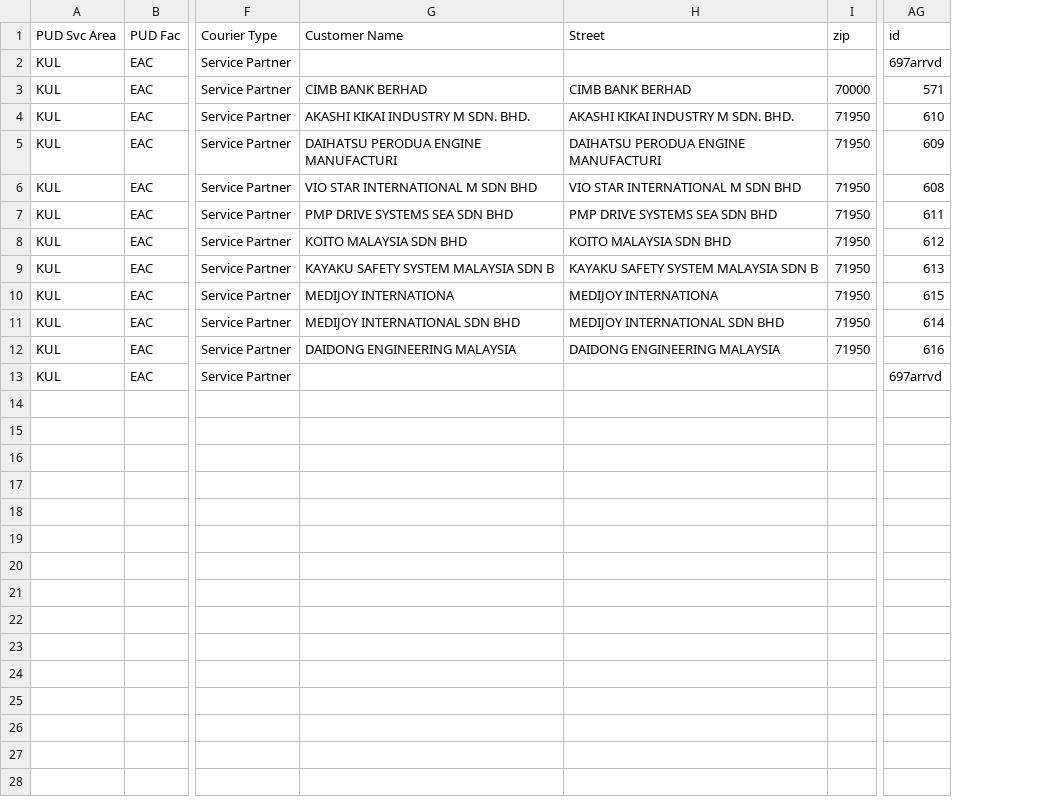
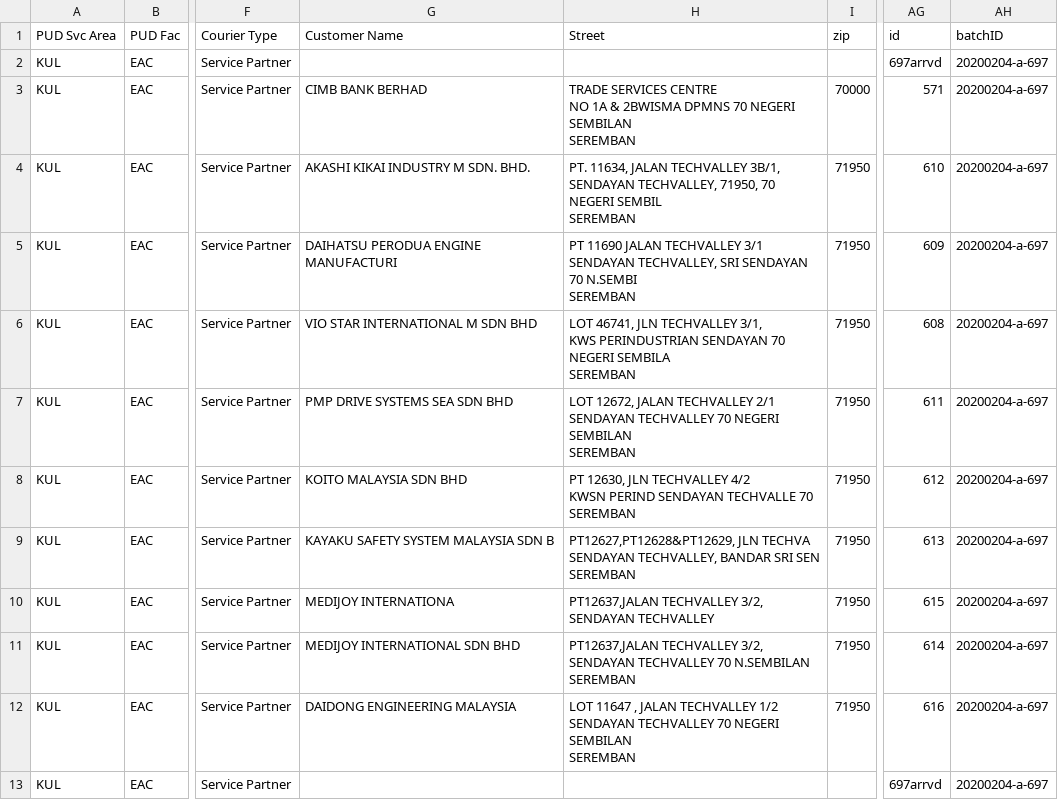
Before and after one commit to teohklun/imdc2020_DHL_Google, a CSV file: project DHL/class/routes/20200204/a/ravenda.csv, drawn as a sheet; only a part is shown, gaps mark what is left out; ↵ is a line break in a cell; the diff names each change by its address in the sheet, - before the commit and + after, or states it on an @@ line.

```diff
--- a/project DHL/class/routes/20200204/a/ravenda.csv
+++ b/project DHL/class/routes/20200204/a/ravenda.csv
+column AH (batchID), rows 2-13: all 20200204-a-697
-H3 (Street): CIMB BANK BERHAD
+H3 (Street): TRADE SERVICES CENTRE ↵ NO 1A & 2BWISMA DPMNS 70 NEGERI SEMBILAN ↵ SEREMBAN
-H4 (Street): AKASHI KIKAI INDUSTRY M SDN. BHD.
+H4 (Street): PT. 11634, JALAN TECHVALLEY 3B/1, ↵ SENDAYAN TECHVALLEY, 71950, 70 NEGERI SEMBIL ↵ SEREMBAN
-H5 (Street): DAIHATSU PERODUA ENGINE MANUFACTURI
+H5 (Street): PT 11690 JALAN TECHVALLEY 3/1 ↵ SENDAYAN TECHVALLEY, SRI SENDAYAN 70 N.SEMBI ↵ SEREMBAN
-H6 (Street): VIO STAR INTERNATIONAL M SDN BHD
+H6 (Street): LOT 46741, JLN TECHVALLEY 3/1, ↵ KWS PERINDUSTRIAN SENDAYAN 70 NEGERI SEMBILA ↵ SEREMBAN
-H7 (Street): PMP DRIVE SYSTEMS SEA SDN BHD
+H7 (Street): LOT 12672, JALAN TECHVALLEY 2/1 ↵ SENDAYAN TECHVALLEY 70 NEGERI SEMBILAN ↵ SEREMBAN
-H8 (Street): KOITO MALAYSIA SDN BHD
+H8 (Street): PT 12630, JLN TECHVALLEY 4/2 ↵ KWSN PERIND SENDAYAN TECHVALLE 70 ↵ SEREMBAN
-H9 (Street): KAYAKU SAFETY SYSTEM MALAYSIA SDN B
+H9 (Street): PT12627,PT12628&PT12629, JLN TECHVA ↵ SENDAYAN TECHVALLEY, BANDAR SRI SEN ↵ SEREMBAN
-H10 (Street): MEDIJOY INTERNATIONA
+H10 (Street): PT12637,JALAN TECHVALLEY 3/2, SENDAYAN TECHVALLEY
-H11 (Street): MEDIJOY INTERNATIONAL SDN BHD
+H11 (Street): PT12637,JALAN TECHVALLEY 3/2, ↵ SENDAYAN TECHVALLEY 70 N.SEMBILAN ↵ SEREMBAN
-H12 (Street): DAIDONG ENGINEERING MALAYSIA
+H12 (Street): LOT 11647 , JALAN TECHVALLEY 1/2 ↵ SENDAYAN TECHVALLEY 70 NEGERI SEMBILAN ↵ SEREMBAN
```
Also changed, not shown: project DHL/class/routes/20200204/a/amohdol.csv, project DHL/class/routes/20200204/a/aslann.csv, 13 other files.
